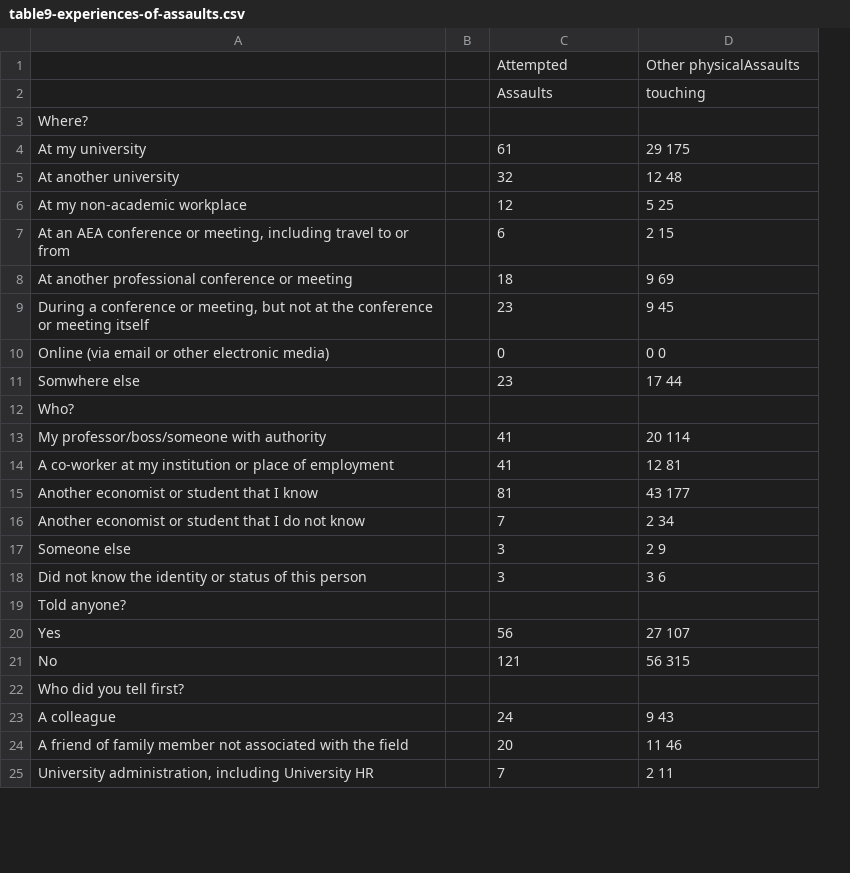
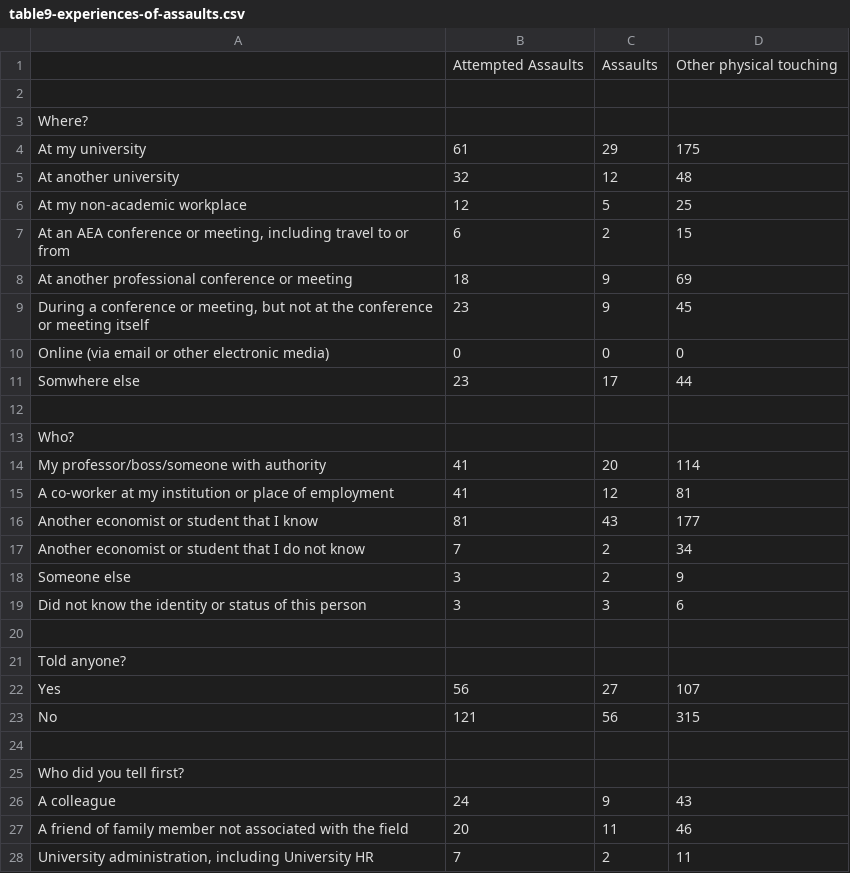
Before and after one commit to paulgp/aea_survey, a CSV file: table9-experiences-of-assaults.csv, drawn as a sheet; only a part is shown; removed rows and columns are numbered as before the commit, all else as after; the diff covers the shown part only; the diff names each change by its address in the sheet, - before the commit and + after, or states it on an @@ line.

```diff
--- a/table9-experiences-of-assaults.csv
+++ b/table9-experiences-of-assaults.csv
-column B, empty
+column C, rows 4-11: 29 | 12 | 5 | 2 | 9 | 9 | 0 | 17; rows 14-19: 20 | 12 | 43 | 2 | 2 | 3; rows 22-23: 27 | 56; rows 26-28: 9 | 11 | 2
-row 1:  |  | Attempted | Other physicalAssaults
+row 1:  | Attempted Assaults | Assaults | Other physical touching
-row 2:  |  | Assaults | touching
+row 2: (empty)
-D4: 29 175
+D4: 175
-D5: 12 48
+D5: 48
-D6: 5 25
+D6: 25
-D7: 2 15
+D7: 15
-D8: 9 69
+D8: 69
-D9: 9 45
+D9: 45
-D10: 0 0
+D10: 0
-D11: 17 44
+D11: 44
+row 12: (empty)
-D14: 20 114
+D14: 114
-D15: 12 81
+D15: 81
-D16: 43 177
+D16: 177
-D17: 2 34
+D17: 34
-D18: 2 9
+D18: 9
-D19: 3 6
+D19: 6
+row 20: (empty)
-D22: 27 107
+D22: 107
-D23: 56 315
+D23: 315
+row 24: (empty)
-D26: 9 43
+D26: 43
-D27: 11 46
+D27: 46
-D28: 2 11
+D28: 11
```
Also changed, not shown: 2 added rows and 21 edited cells elsewhere in this file, table10a-perceptions-female-only.csv, table10c-perceptions-by-employer-age-ideology.csv, 43 other files.
